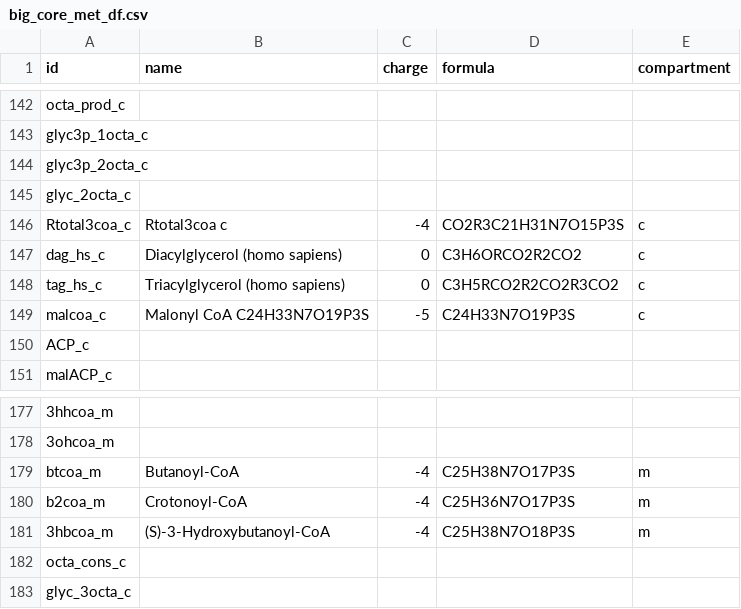
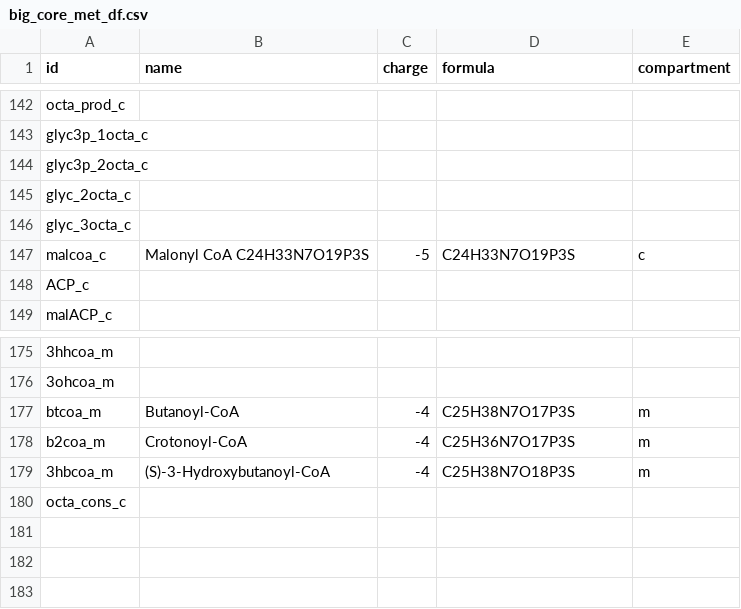
Before and after one commit to Sicily-maker/LiverModel, a CSV file: data/big_core_met_df.csv, drawn as a sheet; only a part is shown, gaps mark what is left out.

```diff
--- a/data/big_core_met_df.csv
+++ b/data/big_core_met_df.csv
@@ -145,5 +145,3 @@ glyc3p_2octa_c,,,,
 glyc_2octa_c,,,,
-Rtotal3coa_c,Rtotal3coa c,-4,CO2R3C21H31N7O15P3S,c
-dag_hs_c,Diacylglycerol (homo sapiens),0,C3H6ORCO2R2CO2,c
-tag_hs_c,Triacylglycerol (homo sapiens),0,C3H5RCO2R2CO2R3CO2,c
+glyc_3octa_c,,,,
 malcoa_c,Malonyl CoA C24H33N7O19P3S,-5,C24H33N7O19P3S,c
@@ -182,2 +180 @@ b2coa_m,Crotonoyl-CoA,-4,C25H36N7O17P3S,m
 octa_cons_c,,,,
-glyc_3octa_c,,,,
```
Also changed, not shown: data/big_core_reaction_df.csv, 13 other files.
